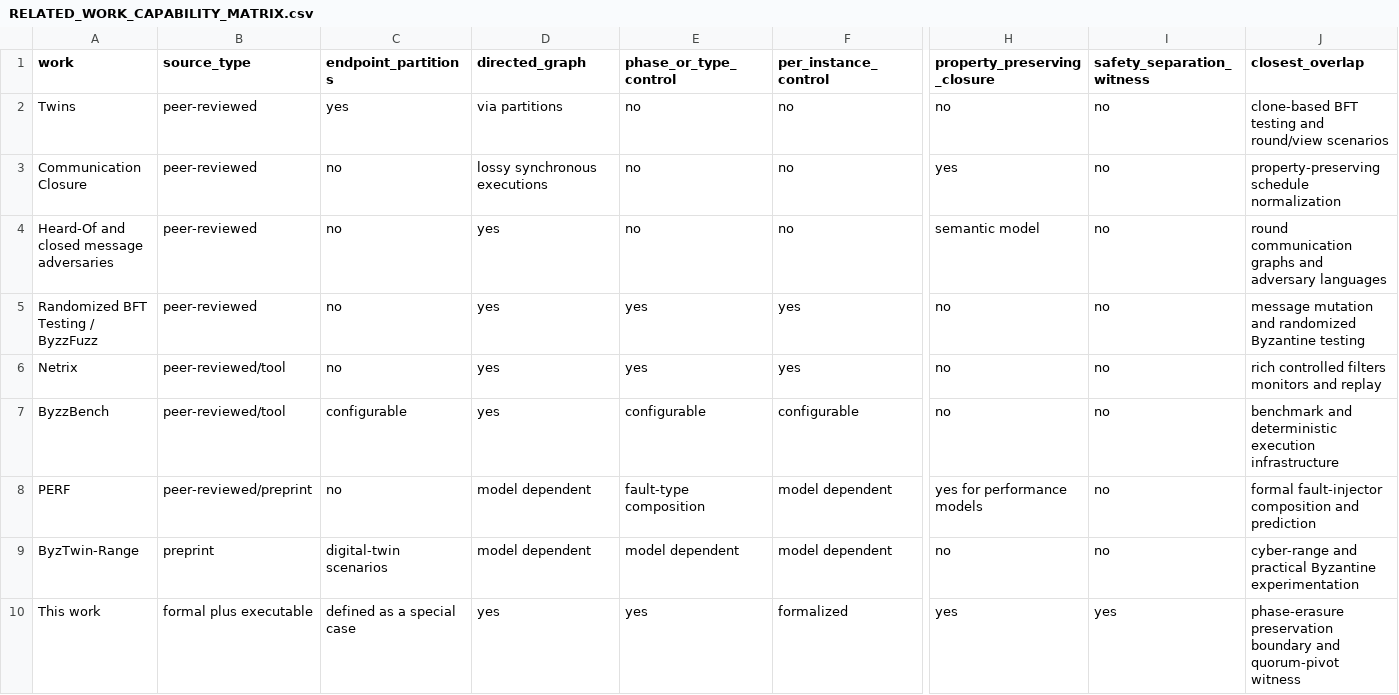
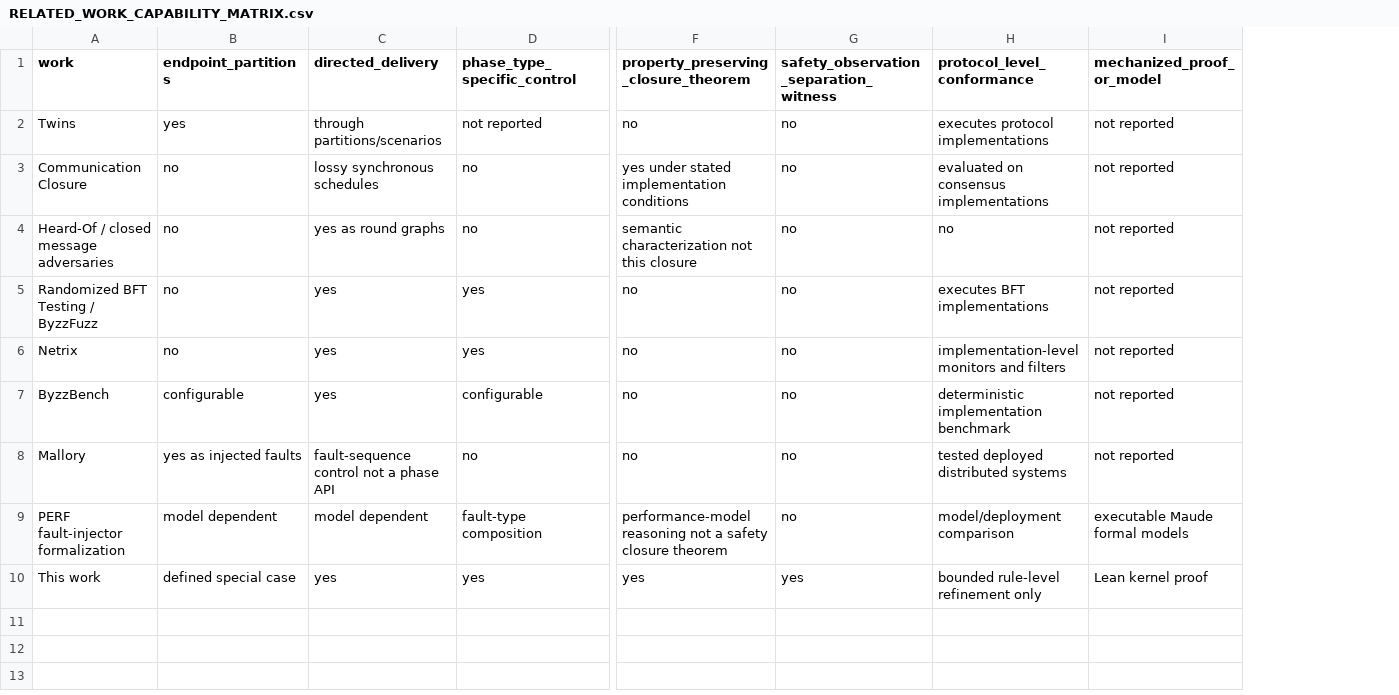
Before and after one commit to galetaa/twins-scheduler, a CSV file: docs/research/RELATED_WORK_CAPABILITY_MATRIX.csv, drawn as a sheet; only a part is shown, gaps mark what is left out; removed rows and columns are numbered as before the commit, all else as after; rows hold the shown columns only; the diff covers the shown part only; the diff names each change by its address in the sheet, - before the commit and + after, or states it on an @@ line.

```diff
--- a/docs/research/RELATED_WORK_CAPABILITY_MATRIX.csv
+++ b/docs/research/RELATED_WORK_CAPABILITY_MATRIX.csv
-column B (source_type), rows 2-8: peer-reviewed | peer-reviewed | peer-reviewed | peer-reviewed | peer-reviewed/tool | peer-reviewed/tool | peer-reviewed/preprint; row 10: formal plus executable
-column F (per_instance_control), rows 2-8: no | no | no | yes | yes | configurable | model dependent; row 10: formalized
-column J (closest_overlap), rows 2-8: clone-based BFT testing and round/view scenarios | property-preserving schedule normalization | round communication graphs and adversary languages | message mutation and randomized Byzantine testing | rich controlled filters monitors and replay | benchmark and deterministic execution infrastructure | formal fault-injector composition and prediction; row 10: phase-erasure preservation boundary and quorum-pivot witness
+column H (protocol_level_conformance), rows 2-7: executes protocol implementations | evaluated on consensus implementations | no | executes BFT implementations | implementation-level monitors and filters | deterministic implementation benchmark; rows 9-10: model/deployment comparison | bounded rule-level refinement only
+column I (mechanized_proof_or_model), rows 2-7: all not reported; rows 9-10: executable Maude formal models | Lean kernel proof
-C1: directed_graph
+C1: directed_delivery
-D1: phase_or_type_control
+D1: phase_type_specific_control
-F1: property_preserving_closure
+F1: property_preserving_closure_theorem
-G1: safety_separation_witness
+G1: safety_observation_separation_witness
-C2 (directed_delivery): via partitions
+C2 (directed_delivery): through partitions/scenarios
-D2 (phase_type_specific_control): no
+D2 (phase_type_specific_control): not reported
-C3 (directed_delivery): lossy synchronous executions
+C3 (directed_delivery): lossy synchronous schedules
-F3: yes
+F3: yes under stated implementation conditions
-A4 (work): Heard-Of and closed message adversaries
+A4 (work): Heard-Of / closed message adversaries
-C4 (directed_delivery): yes
+C4 (directed_delivery): yes as round graphs
-F4: semantic model
+F4: semantic characterization not this closure
+row 8: Mallory | yes as injected faults | fault-sequence control not a phase API | no | no | no | tested deployed distributed systems | not reported
-A9 (work): PERF
+A9 (work): PERF fault-injector formalization
-B9 (endpoint_partitions): no
+B9 (endpoint_partitions): model dependent
-F9: yes for performance models
+F9: performance-model reasoning not a safety closure theorem
-row 9: ByzTwin-Range | preprint | digital-twin scenarios | model dependent | model dependent | model dependent | no | no | cyber-range and practical Byzantine experimentation
-B10 (endpoint_partitions): defined as a special case
+B10 (endpoint_partitions): defined special case
```
Also changed, not shown: 1 edited cell elsewhere in this file, 10 other files.
